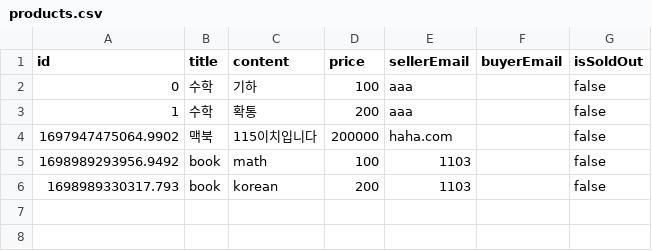
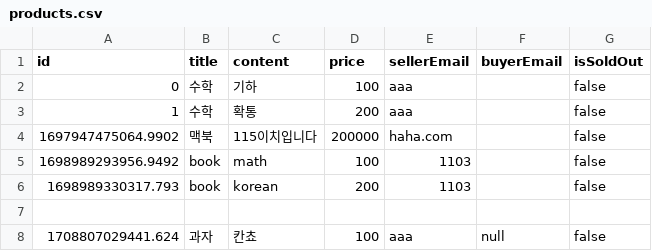
Before and after one commit to leeyoonju0507/OOP, a CSV file: backend/data/products.csv, drawn as a sheet.

Commit message:
feat:seller_procuct  show list, add product 과제 완료

```diff
--- a/backend/data/products.csv
+++ b/backend/data/products.csv
@@ -6 +6,3 @@ id,title,content,price,sellerEmail,buyerEmail,isSoldOut
 1698989330317.793,book,korean,200,1103,,false
+
+1708807029441.624,과자,칸쵸,100,aaa,null,false
```
Also changed, not shown: 5 other files.
